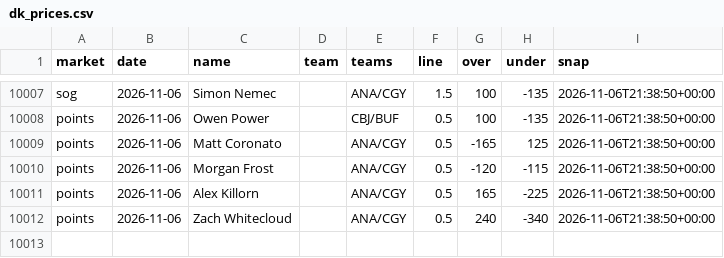
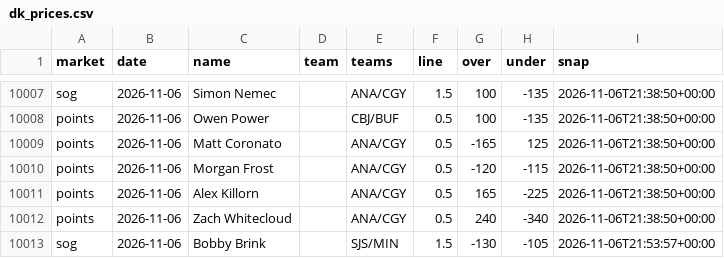
Before and after one commit to quinnrob11-sketch/qrob-nhl-goalie-model, a CSV file: model/data/dk_prices.csv, drawn as a sheet; only a part is shown, gaps mark what is left out.

```diff
--- a/model/data/dk_prices.csv
+++ b/model/data/dk_prices.csv
@@ -10012 +10012,2 @@ points,2026-11-06,Alex Killorn,,ANA/CGY,0.5,165,-225,2026-11-06T21:38:50+00:00
 points,2026-11-06,Zach Whitecloud,,ANA/CGY,0.5,240,-340,2026-11-06T21:38:50+00:00
+sog,2026-11-06,Bobby Brink,,SJS/MIN,1.5,-130,-105,2026-11-06T21:53:57+00:00
```
Also changed, not shown: model/data/legs.csv, 9 other files.
